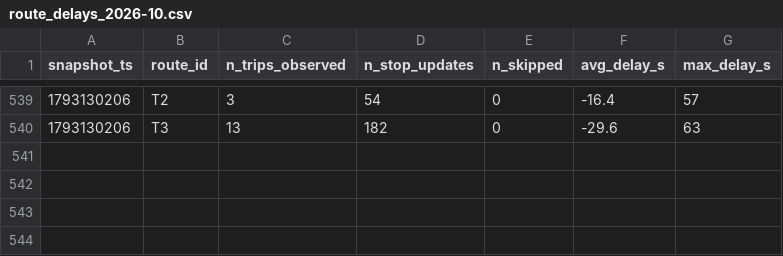
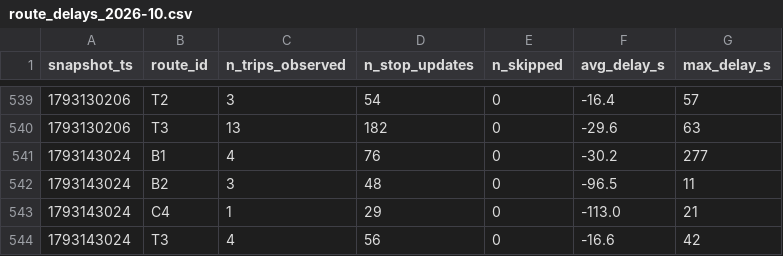
Before and after one commit to Warren-BI-Projet/TD2_DELIVERY_MANUAL_smart_mobility_lemans, a CSV file: data/history/route_delays_2026-10.csv, drawn as a sheet; only a part is shown, gaps mark what is left out.

```diff
--- a/data/history/route_delays_2026-10.csv
+++ b/data/history/route_delays_2026-10.csv
@@ -540 +540,5 @@ snapshot_ts,route_id,n_trips_observed,n_stop_updates,n_skipped,avg_delay_s,max_d
 1793130206,T3,13,182,0,-29.6,63
+1793143024,B1,4,76,0,-30.2,277
+1793143024,B2,3,48,0,-96.5,11
+1793143024,C4,1,29,0,-113.0,21
+1793143024,T3,4,56,0,-16.6,42
```
Also changed, not shown: 1 other file.
